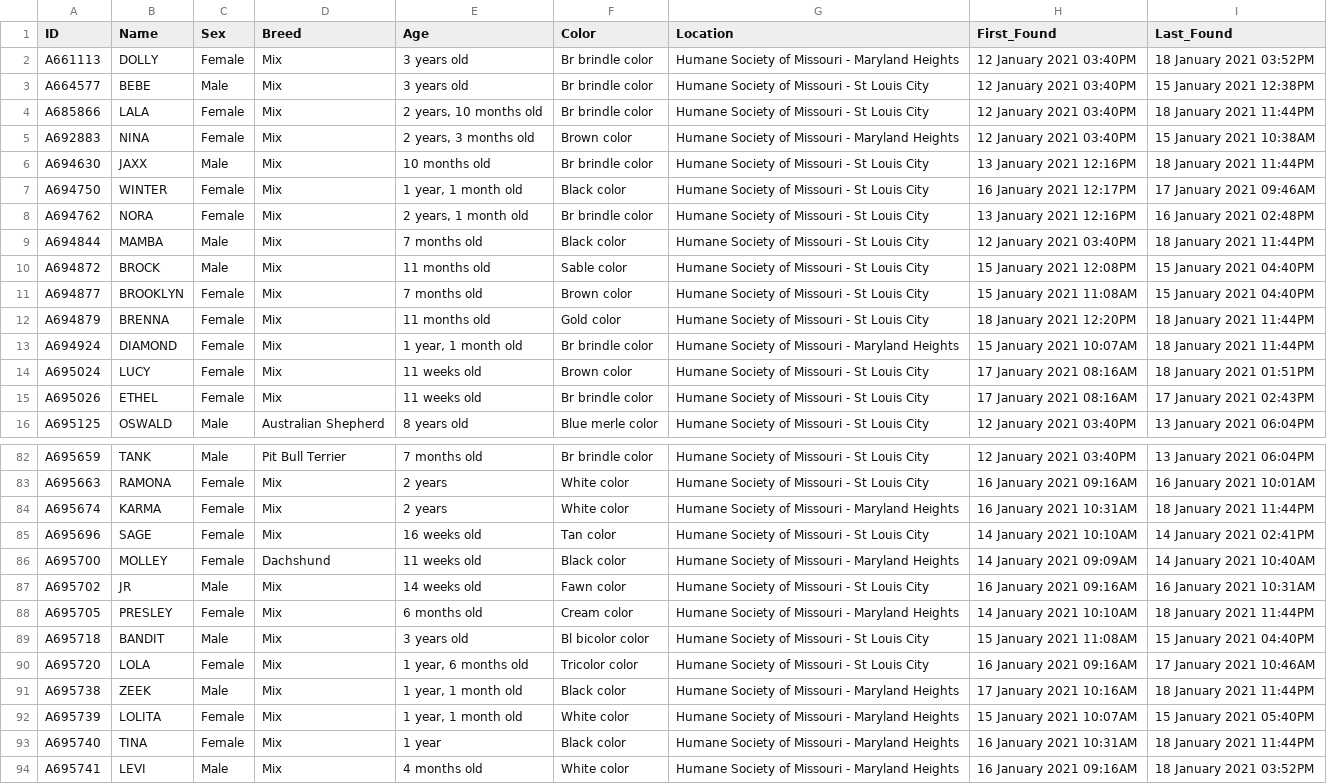
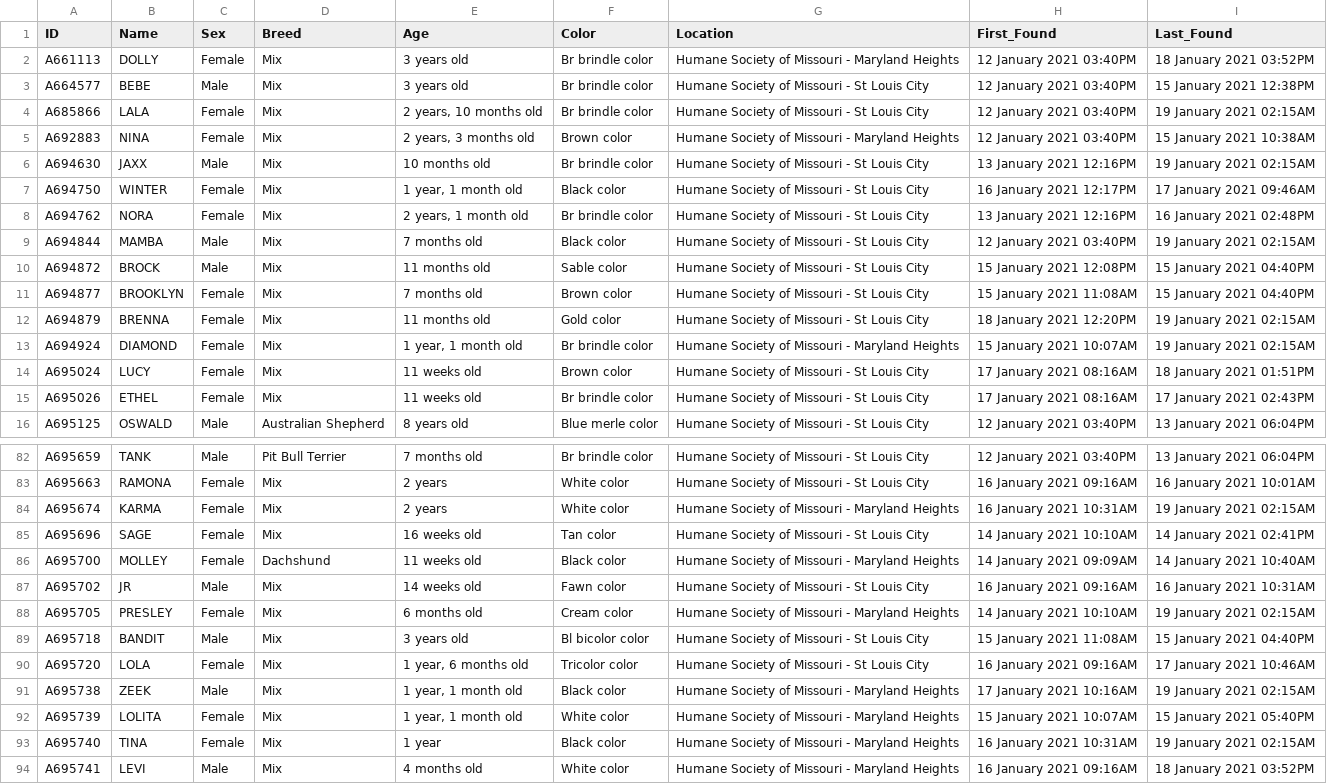
Before and after one commit to psychicesp/HSMO-scraper, a CSV file: Dogs.csv, drawn as a sheet; only a part is shown, gaps mark what is left out; the diff covers the shown part only.

```diff
--- a/Dogs.csv
+++ b/Dogs.csv
@@ -3,12 +3,12 @@ A661113,DOLLY,Female,Mix,3 years old,Br brindle color,Humane Society of Missouri
 A664577,BEBE,Male,Mix,3 years old,Br brindle color,Humane Society of Missouri - St Louis City,12 January 2021 03:40PM,15 January 2021 12:38PM
-A685866,LALA,Female,Mix,"2 years, 10 months old",Br brindle color,Humane Society of Missouri - St Louis City,12 January 2021 03:40PM,18 January 2021 11:44PM
+A685866,LALA,Female,Mix,"2 years, 10 months old",Br brindle color,Humane Society of Missouri - St Louis City,12 January 2021 03:40PM,19 January 2021 02:15AM
 A692883,NINA,Female,Mix,"2 years, 3 months old",Brown color,Humane Society of Missouri - Maryland Heights,12 January 2021 03:40PM,15 January 2021 10:38AM
-A694630,JAXX,Male,Mix,10 months old,Br brindle color,Humane Society of Missouri - St Louis City,13 January 2021 12:16PM,18 January 2021 11:44PM
+A694630,JAXX,Male,Mix,10 months old,Br brindle color,Humane Society of Missouri - St Louis City,13 January 2021 12:16PM,19 January 2021 02:15AM
 A694750,WINTER,Female,Mix,"1 year, 1 month old",Black color,Humane Society of Missouri - St Louis City,16 January 2021 12:17PM,17 January 2021 09:46AM
 A694762,NORA,Female,Mix,"2 years, 1 month old",Br brindle color,Humane Society of Missouri - St Louis City,13 January 2021 12:16PM,16 January 2021 02:48PM
-A694844,MAMBA,Male,Mix,7 months old,Black color,Humane Society of Missouri - St Louis City,12 January 2021 03:40PM,18 January 2021 11:44PM
+A694844,MAMBA,Male,Mix,7 months old,Black color,Humane Society of Missouri - St Louis City,12 January 2021 03:40PM,19 January 2021 02:15AM
 A694872,BROCK,Male,Mix,11 months old,Sable color,Humane Society of Missouri - St Louis City,15 January 2021 12:08PM,15 January 2021 04:40PM
 A694877,BROOKLYN,Female,Mix,7 months old,Brown color,Humane Society of Missouri - St Louis City,15 January 2021 11:08AM,15 January 2021 04:40PM
-A694879,BRENNA,Female,Mix,11 months old,Gold color,Humane Society of Missouri - St Louis City,18 January 2021 12:20PM,18 January 2021 11:44PM
-A694924,DIAMOND,Female,Mix,"1 year, 1 month old",Br brindle color,Humane Society of Missouri - Maryland Heights,15 January 2021 10:07AM,18 January 2021 11:44PM
+A694879,BRENNA,Female,Mix,11 months old,Gold color,Humane Society of Missouri - St Louis City,18 January 2021 12:20PM,19 January 2021 02:15AM
+A694924,DIAMOND,Female,Mix,"1 year, 1 month old",Br brindle color,Humane Society of Missouri - Maryland Heights,15 January 2021 10:07AM,19 January 2021 02:15AM
 A695024,LUCY,Female,Mix,11 weeks old,Brown color,Humane Society of Missouri - St Louis City,17 January 2021 08:16AM,18 January 2021 01:51PM
@@ -83,3 +83,3 @@ A695659,TANK,Male,Pit Bull Terrier,7 months old,Br brindle color,Humane Society
 A695663,RAMONA,Female,Mix,2 years,White color,Humane Society of Missouri - St Louis City,16 January 2021 09:16AM,16 January 2021 10:01AM
-A695674,KARMA,Female,Mix,2 years,White color,Humane Society of Missouri - Maryland Heights,16 January 2021 10:31AM,18 January 2021 11:44PM
+A695674,KARMA,Female,Mix,2 years,White color,Humane Society of Missouri - Maryland Heights,16 January 2021 10:31AM,19 January 2021 02:15AM
 A695696,SAGE,Female,Mix,16 weeks old,Tan color,Humane Society of Missouri - St Louis City,14 January 2021 10:10AM,14 January 2021 02:41PM
@@ -87,8 +87,8 @@ A695700,MOLLEY,Female,Dachshund,11 weeks old,Black color,Humane Society of Misso
 A695702,JR,Male,Mix,14 weeks old,Fawn color,Humane Society of Missouri - St Louis City,16 January 2021 09:16AM,16 January 2021 10:31AM
-A695705,PRESLEY,Female,Mix,6 months old,Cream color,Humane Society of Missouri - Maryland Heights,14 January 2021 10:10AM,18 January 2021 11:44PM
+A695705,PRESLEY,Female,Mix,6 months old,Cream color,Humane Society of Missouri - Maryland Heights,14 January 2021 10:10AM,19 January 2021 02:15AM
 A695718,BANDIT,Male,Mix,3 years old,Bl bicolor color,Humane Society of Missouri - St Louis City,15 January 2021 11:08AM,15 January 2021 04:40PM
 A695720,LOLA,Female,Mix,"1 year, 6 months old",Tricolor color,Humane Society of Missouri - St Louis City,16 January 2021 09:16AM,17 January 2021 10:46AM
-A695738,ZEEK,Male,Mix,"1 year, 1 month old",Black color,Humane Society of Missouri - Maryland Heights,17 January 2021 10:16AM,18 January 2021 11:44PM
+A695738,ZEEK,Male,Mix,"1 year, 1 month old",Black color,Humane Society of Missouri - Maryland Heights,17 January 2021 10:16AM,19 January 2021 02:15AM
 A695739,LOLITA,Female,Mix,"1 year, 1 month old",White color,Humane Society of Missouri - Maryland Heights,15 January 2021 10:07AM,15 January 2021 05:40PM
-A695740,TINA,Female,Mix,1 year,Black color,Humane Society of Missouri - Maryland Heights,16 January 2021 10:31AM,18 January 2021 11:44PM
+A695740,TINA,Female,Mix,1 year,Black color,Humane Society of Missouri - Maryland Heights,16 January 2021 10:31AM,19 January 2021 02:15AM
 A695741,LEVI,Male,Mix,4 months old,White color,Humane Society of Missouri - Maryland Heights,16 January 2021 09:16AM,18 January 2021 03:52PM
```
Also changed, not shown: 5 edited cells elsewhere in this file.
